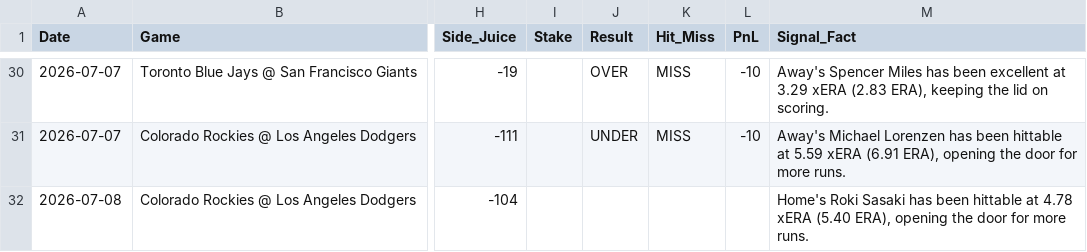
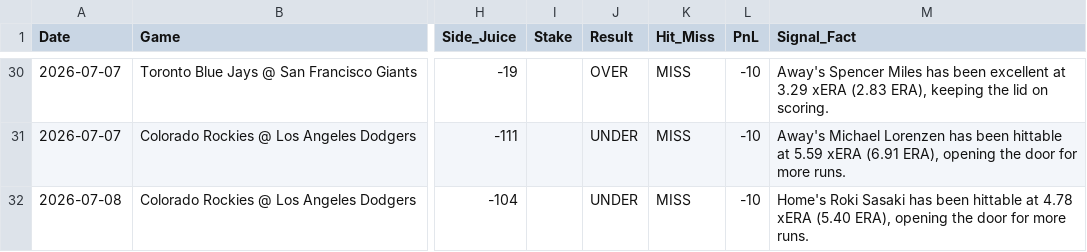
Before and after one commit to joeygir/mlb-polymarket-bot, a CSV file: picks_log.csv, drawn as a sheet; only a part is shown, gaps mark what is left out; the diff names each change by its address in the sheet, - before the commit and + after, or states it on an @@ line.

Commit message:
auto: update picks log [2026-07-10]

```diff
--- a/picks_log.csv
+++ b/picks_log.csv
-J32 (Result): (empty)
+J32 (Result): UNDER
-K32 (Hit_Miss): (empty)
+K32 (Hit_Miss): MISS
-L32 (PnL): (empty)
+L32 (PnL): -10
```
